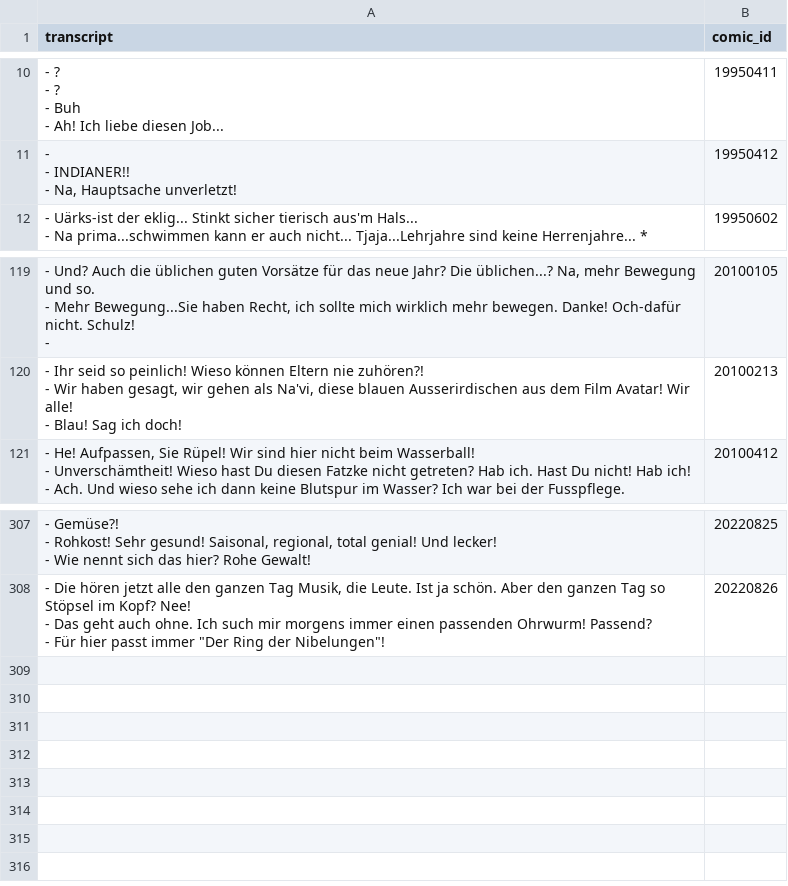
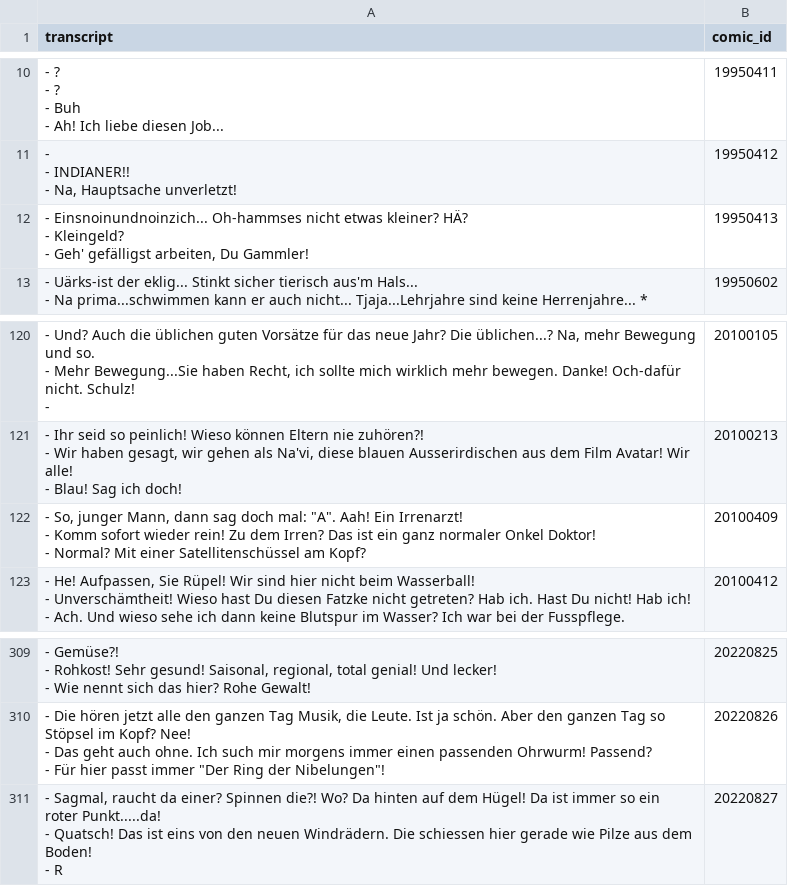
Before and after one commit to Dobby233Liu/garfield.csv, a CSV file: Tom.csv, drawn as a sheet; only a part is shown, gaps mark what is left out.

```diff
--- a/Tom.csv
+++ b/Tom.csv
@@ -33,2 +33,5 @@ transcript,comic_id
 - Na, Hauptsache unverletzt!",19950412
+"- Einsnoinundnoinzich... Oh-hammses nicht etwas kleiner? HÄ?
+- Kleingeld?
+- Geh' gefälligst arbeiten, Du Gammler!",19950413
 "- Uärks-ist der eklig... Stinkt sicher tierisch aus'm Hals...
@@ -380,2 +383,5 @@ transcript,comic_id
 - Blau! Sag ich doch!",20100213
+"- So, junger Mann, dann sag doch mal: ""A"". Aah! Ein Irrenarzt!
+- Komm sofort wieder rein! Zu dem Irren? Das ist ein ganz normaler Onkel Doktor!
+- Normal? Mit einer Satellitenschüssel am Kopf?",20100409
 "- He! Aufpassen, Sie Rüpel! Wir sind hier nicht beim Wasserball!
@@ -936 +942,4 @@ transcript,comic_id
 - Für hier passt immer ""Der Ring der Nibelungen""!",20220826
+"- Sagmal, raucht da einer? Spinnen die?! Wo? Da hinten auf dem Hügel! Da ist immer so ein roter Punkt.....da!
+- Quatsch! Das ist eins von den neuen Windrädern. Die schiessen hier gerade wie Pilze aus dem Boden!
+- R",20220827
```
Also changed, not shown: 14 other files.
